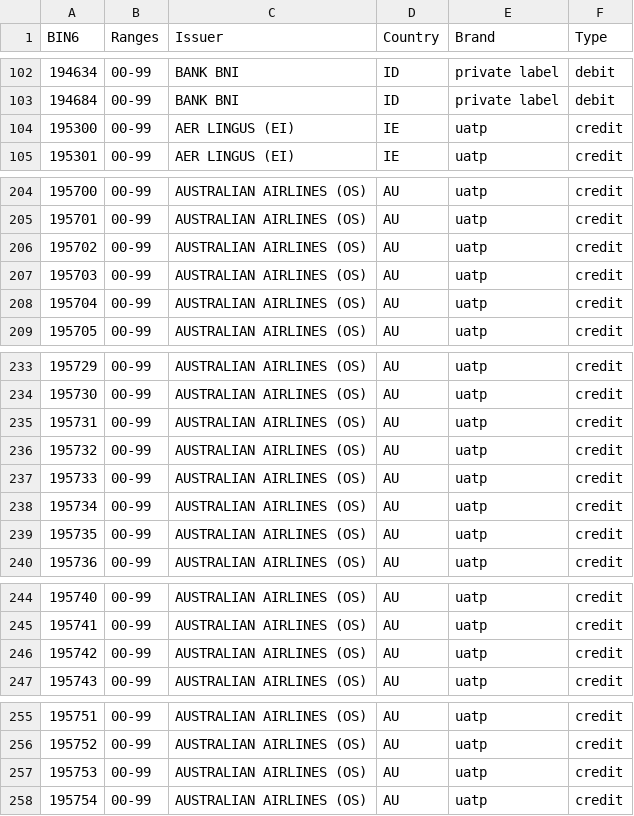
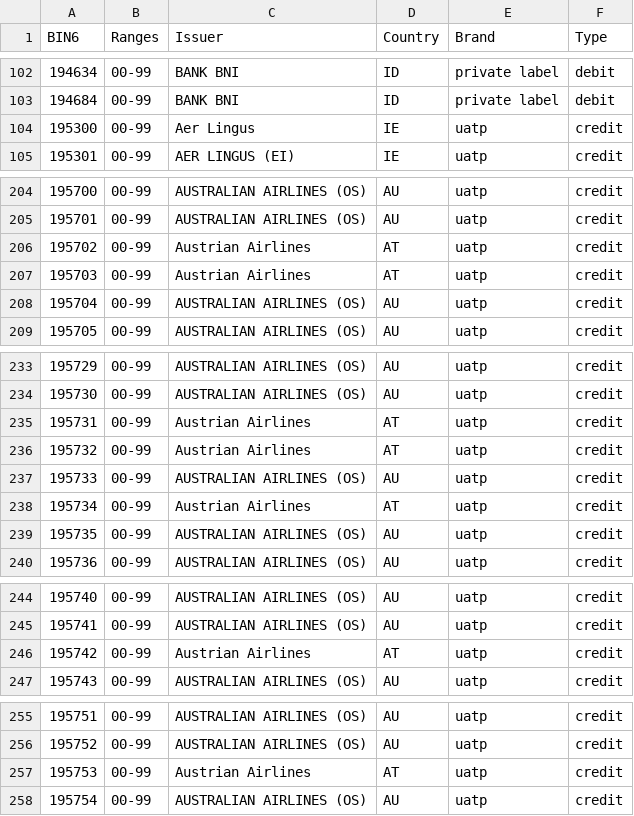
Before and after one commit to Wayproyect/openbiin, a CSV file: functions/data/19.csv, drawn as a sheet; only a part is shown, gaps mark what is left out; the diff covers the shown part only.

```diff
--- a/functions/data/19.csv
+++ b/functions/data/19.csv
@@ -103,3 +103,3 @@ BIN6,Ranges,Issuer,Country,Brand,Type
 194684,00-99,BANK BNI,ID,private label,debit
-195300,00-99,AER LINGUS (EI),IE,uatp,credit
+195300,00-99,Aer Lingus,IE,uatp,credit
 195301,00-99,AER LINGUS (EI),IE,uatp,credit
@@ -205,4 +205,4 @@ BIN6,Ranges,Issuer,Country,Brand,Type
 195701,00-99,AUSTRALIAN AIRLINES (OS),AU,uatp,credit
-195702,00-99,AUSTRALIAN AIRLINES (OS),AU,uatp,credit
-195703,00-99,AUSTRALIAN AIRLINES (OS),AU,uatp,credit
+195702,00-99,Austrian Airlines,AT,uatp,credit
+195703,00-99,Austrian Airlines,AT,uatp,credit
 195704,00-99,AUSTRALIAN AIRLINES (OS),AU,uatp,credit
@@ -234,6 +234,6 @@ BIN6,Ranges,Issuer,Country,Brand,Type
 195730,00-99,AUSTRALIAN AIRLINES (OS),AU,uatp,credit
-195731,00-99,AUSTRALIAN AIRLINES (OS),AU,uatp,credit
-195732,00-99,AUSTRALIAN AIRLINES (OS),AU,uatp,credit
+195731,00-99,Austrian Airlines,AT,uatp,credit
+195732,00-99,Austrian Airlines,AT,uatp,credit
 195733,00-99,AUSTRALIAN AIRLINES (OS),AU,uatp,credit
-195734,00-99,AUSTRALIAN AIRLINES (OS),AU,uatp,credit
+195734,00-99,Austrian Airlines,AT,uatp,credit
 195735,00-99,AUSTRALIAN AIRLINES (OS),AU,uatp,credit
@@ -245,3 +245,3 @@ BIN6,Ranges,Issuer,Country,Brand,Type
 195741,00-99,AUSTRALIAN AIRLINES (OS),AU,uatp,credit
-195742,00-99,AUSTRALIAN AIRLINES (OS),AU,uatp,credit
+195742,00-99,Austrian Airlines,AT,uatp,credit
 195743,00-99,AUSTRALIAN AIRLINES (OS),AU,uatp,credit
@@ -256,3 +256,3 @@ BIN6,Ranges,Issuer,Country,Brand,Type
 195752,00-99,AUSTRALIAN AIRLINES (OS),AU,uatp,credit
-195753,00-99,AUSTRALIAN AIRLINES (OS),AU,uatp,credit
+195753,00-99,Austrian Airlines,AT,uatp,credit
 195754,00-99,AUSTRALIAN AIRLINES (OS),AU,uatp,credit
```
Also changed, not shown: 2 edited cells elsewhere in this file.
